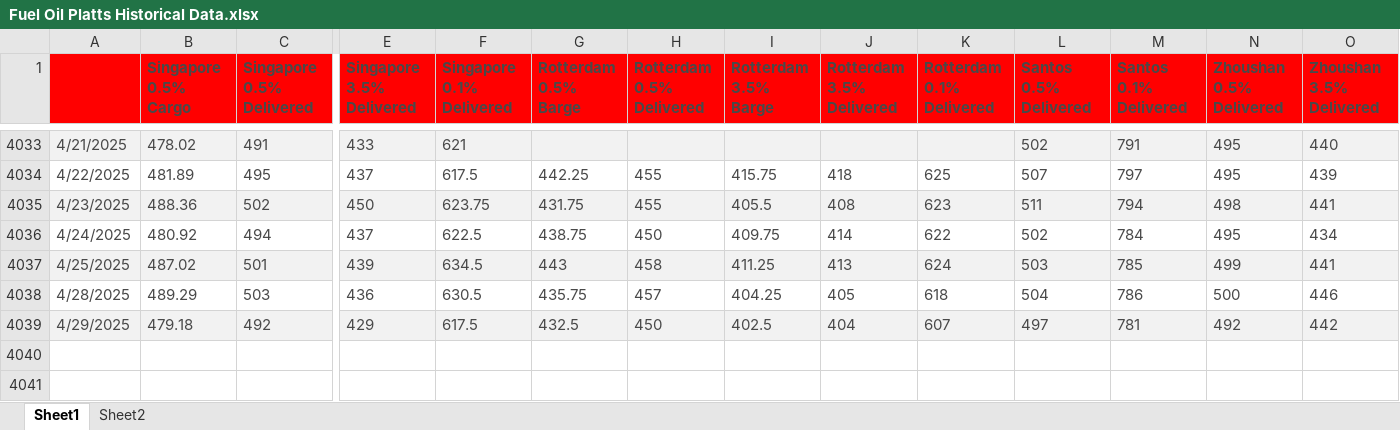
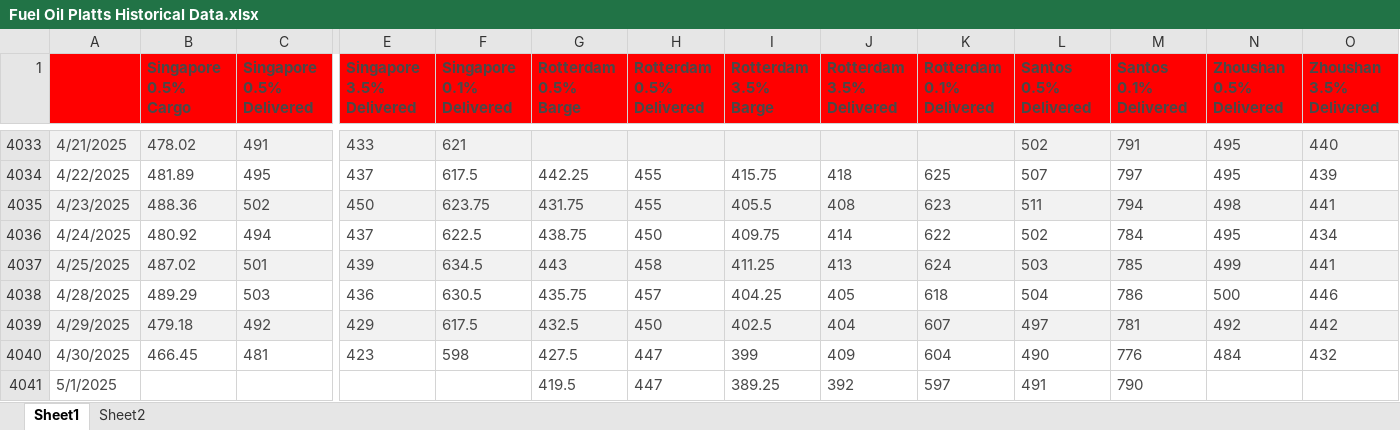
Before and after one commit to huanhuanbass/Bunker, an Excel workbook: Fuel Oil Platts Historical Data.xlsx, sheet Sheet1, drawn as a sheet; only a part is shown, gaps mark what is left out; values as stored, in another font and other column widths than the file's, no borders; rows hold the shown columns only; the diff names each change by its address in the sheet, - before the commit and + after, or states it on an @@ line.

```diff
--- a/Fuel Oil Platts Historical Data.xlsx (sheet Sheet1)
+++ b/Fuel Oil Platts Historical Data.xlsx (sheet Sheet1)
+row 4040: 4/30/2025 | 466.45 | 481 | 423 | 598 | 427.5 | 447 | 399 | 409 | 604 | 490 | 776 | 484 | 432
+row 4041: 5/1/2025 |  |  |  |  | 419.5 | 447 | 389.25 | 392 | 597 | 491 | 790
```
Also changed, not shown: 1 other file.
